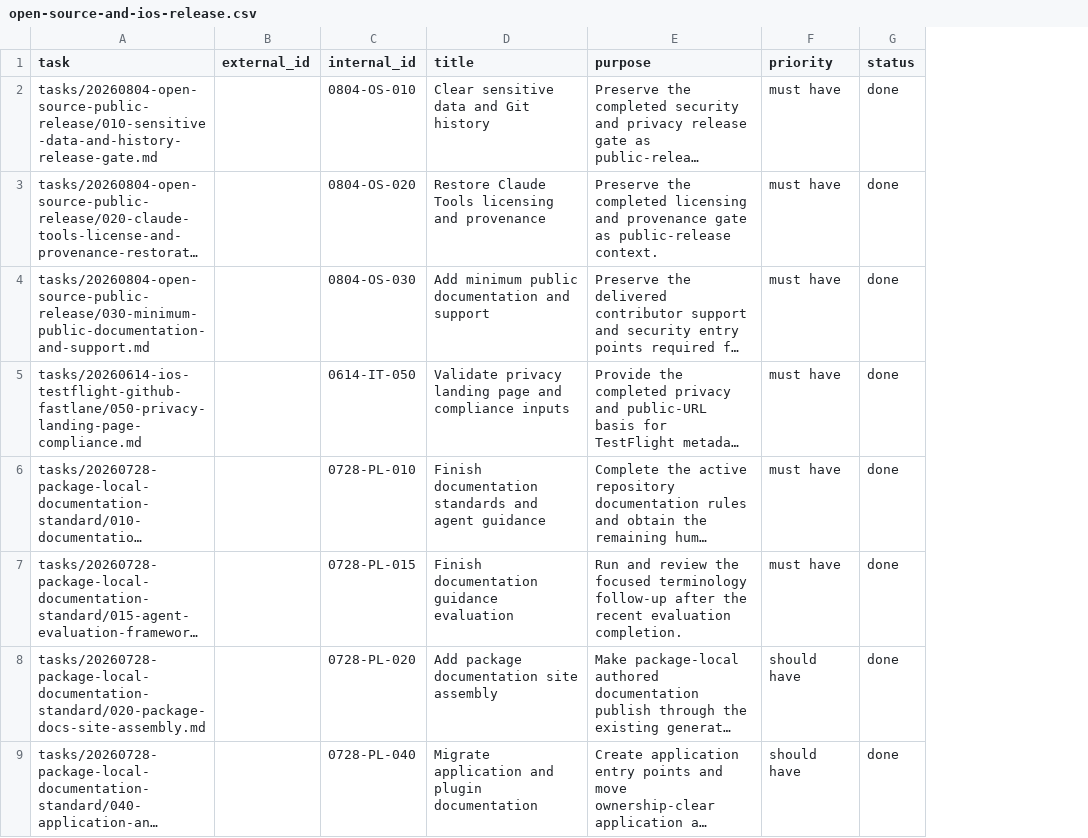
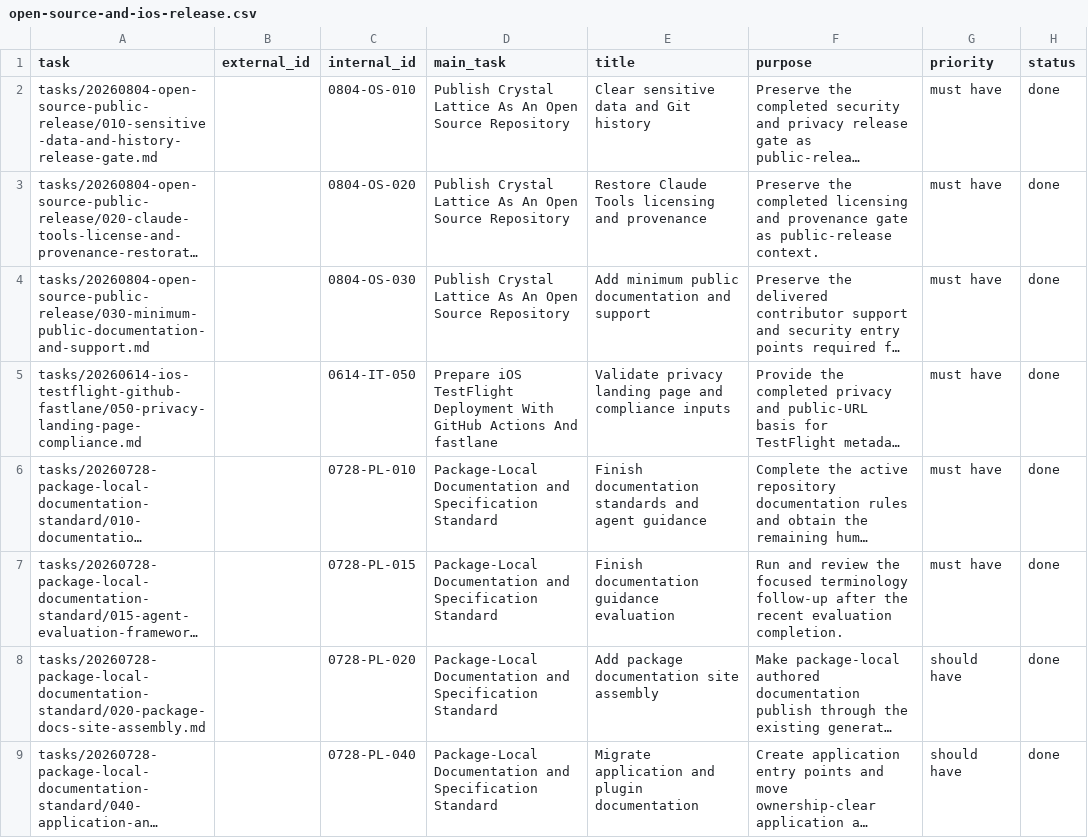
Before and after one commit to dynamicprogrammingsolutions/crystal-lattice, a CSV file: roadmaps/open-source-and-ios-release.csv, drawn as a sheet; only a part is shown; long unchanged cells end in …; the diff names each change by its address in the sheet, - before the commit and + after, or states it on an @@ line.

Commit message:
Make roadmap schema portable and extensible

```diff
--- a/roadmaps/open-source-and-ios-release.csv
+++ b/roadmaps/open-source-and-ios-release.csv
+column D (main_task), rows 2-9: Publish Crystal Lattice As An Open Source Repository | Publish Crystal Lattice As An Open Source Repository | Publish Crystal Lattice As An Open Source Repository | Prepare iOS TestFlight Deployment With GitHub Actions And fastlane | Package-Local Documentation and Specification Standard | Package-Local Documentation and Specification Standard | Package-Local Documentation and Specification Standard | Package-Local Documentation and Specification Standard
```
Also changed, not shown: 19 other files.
